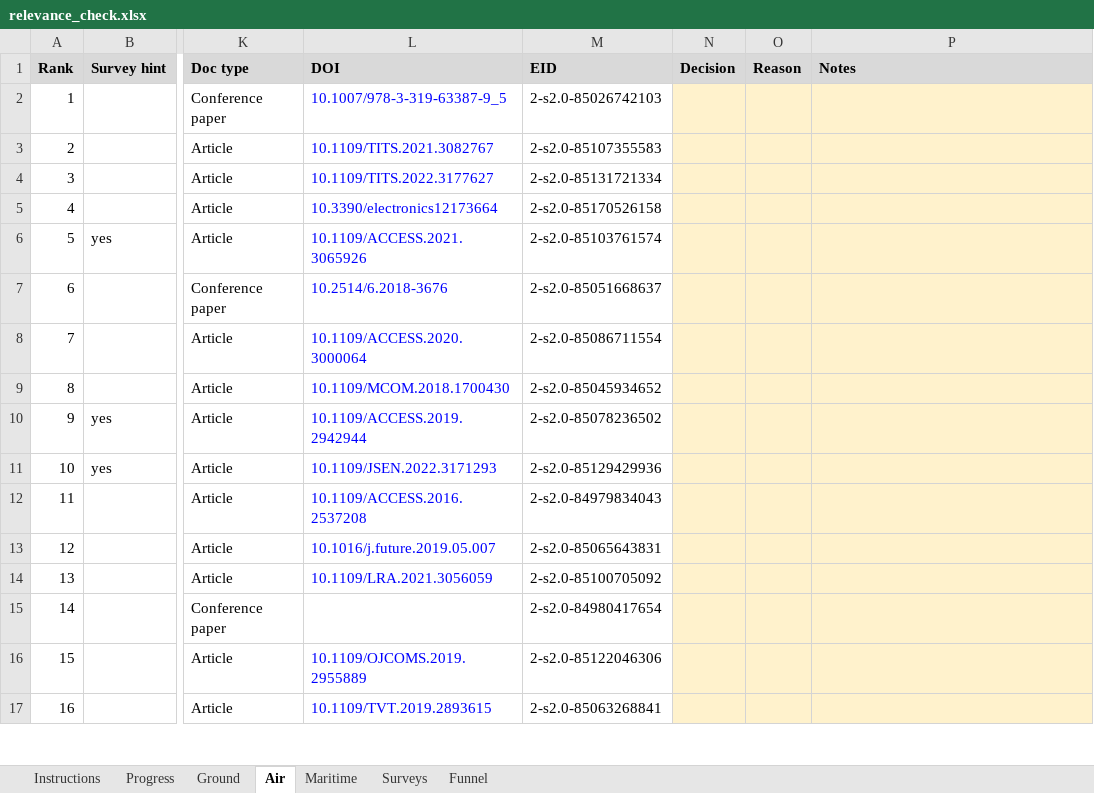
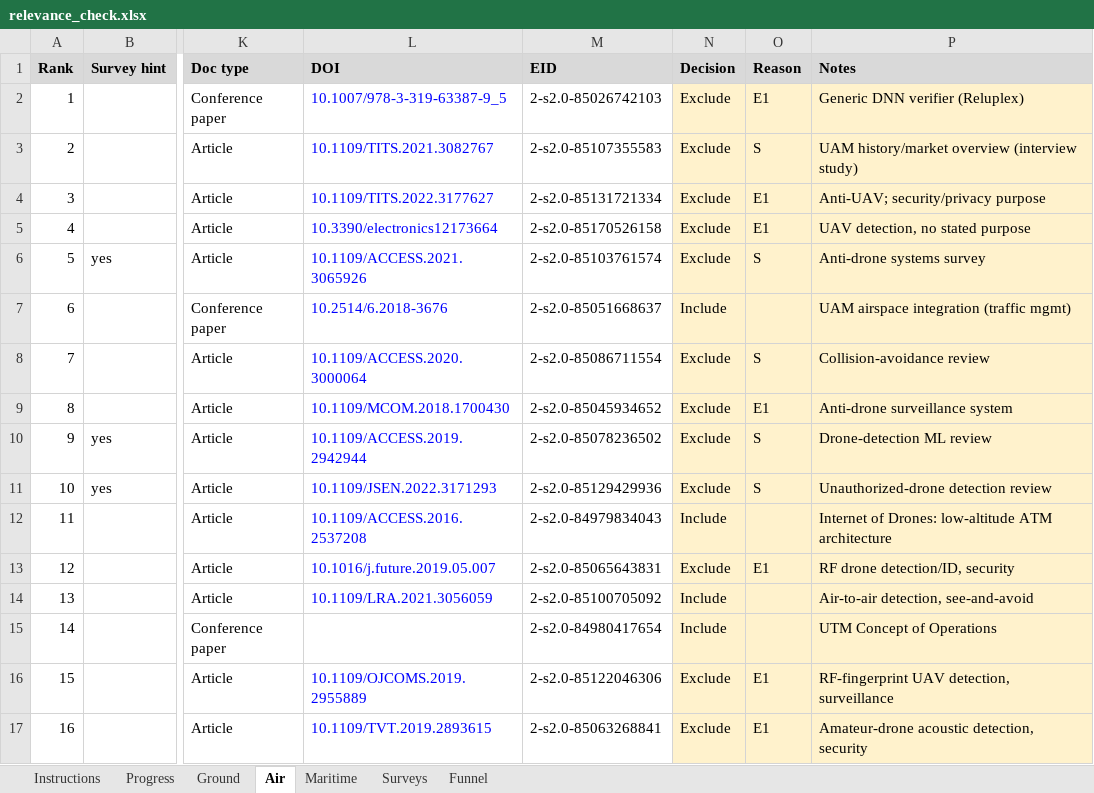
Before and after one commit to ferociouslion555/uav-intelligence, an Excel workbook: relevance_check.xlsx, sheet Air, drawn as a sheet; only a part is shown, gaps mark what is left out; values as stored, in another font and other column widths than the file's, no borders; charts and pictures and conditional formats not drawn; the diff covers the shown part only; the diff names each change by its address in the sheet, - before the commit and + after, or states it on an @@ line.

Commit message:
Fill relevance_check.xlsx: screening decisions for all three domains + surveys
Applied the confirmed C1-C3 criteria and S/E1-E4 reason codes in rank order,
core pool then recent pool, stopping at 20 core + 5 recent includes per
domain, per the Instructions tab.

Results (stopping rank in parentheses):
- Ground: 20 core (rank 44) + 5 recent (rank 8). Excl 27 (S x10, E1 x13, E4 x4).
- Air:    20 core (rank 109) + 5 recent (rank 18). Excl ~98. Air ran deep
          exactly as expected under the drone-detection purpose test.
- Maritime: 20 core (rank 21) + 5 recent (rank 6). Excl 3; domain is highly
          on-topic (COLREGs collision avoidance + SAR + detection).
- Surveys: 2 per domain (6 total), background only.
- Progress tab now reads Done for all domains and Surveys.

Rule application notes:
- Drone/aircraft detection decided by STATED PURPOSE: detect-and-avoid /
  air-to-air / non-cooperative UTM surveillance = Include; security
  (unauthorized/rogue/amateur/intrusion/mitigation) or no stated purpose = E1.
  This kept the detect-and-avoid cluster (air-to-air detection, see-and-avoid,
  ACAS X) and removed the counter-UAS / RF-fingerprint / anti-drone cluster.
- Comms decided by purpose: UTM C2 links / 5G-6G drone traffic mgmt / data
  offloading for traffic monitoring = Include; VANET routing, authentication,
  energy trading, generic MEC/caching = E1.
- Datasets (highD, inD, exiD, rounD, SIND, CitySim, AU-AIR, pNEUMA,
  WaterScenes, USVInland-class) = Include.
- Surveys coded S (first in the S,E1-E4 order).

Unsure = 4 of 205 decided rows (2.0%, well under the 10% threshold):
  Air core 34 (6G-UTM 'A Perspective': borderline E3/S vs background Include)
  Air core 82 (Dogfight drone-from-drone: air-to-air detection but purpose
    stated as generic surroundings-awareness, not explicit DAA)
  Air core 93 (Swarm-LIO: fleet-coordination-adjacent but core is odometry)
  Air recent 3 (open-water SAR detection = maritime content sitting in the
    air pool; domain mismatch)
These four are flagged in Notes for us to resolve together before coding.

```diff
--- a/relevance_check.xlsx (sheet Air)
+++ b/relevance_check.xlsx (sheet Air)
-N2:N6 (Decision): (empty)
+N2:N6 (Decision): Exclude
-O2 (Reason): (empty)
+O2 (Reason): E1
-P2 (Notes): (empty)
+P2 (Notes): Generic DNN verifier (Reluplex)
-O3 (Reason): (empty)
+O3 (Reason): S
-P3 (Notes): (empty)
+P3 (Notes): UAM history/market overview (interview study)
-O4:O5 (Reason): (empty)
+O4:O5 (Reason): E1
-P4 (Notes): (empty)
+P4 (Notes): Anti-UAV; security/privacy purpose
-P5 (Notes): (empty)
+P5 (Notes): UAV detection, no stated purpose
-O6 (Reason): (empty)
+O6 (Reason): S
-P6 (Notes): (empty)
+P6 (Notes): Anti-drone systems survey
-N7 (Decision): (empty)
+N7 (Decision): Include
-P7 (Notes): (empty)
+P7 (Notes): UAM airspace integration (traffic mgmt)
-N8:N11 (Decision): (empty)
+N8:N11 (Decision): Exclude
-O8 (Reason): (empty)
+O8 (Reason): S
-P8 (Notes): (empty)
+P8 (Notes): Collision-avoidance review
-O9 (Reason): (empty)
+O9 (Reason): E1
-P9 (Notes): (empty)
+P9 (Notes): Anti-drone surveillance system
-O10:O11 (Reason): (empty)
+O10:O11 (Reason): S
-P10 (Notes): (empty)
+P10 (Notes): Drone-detection ML review
-P11 (Notes): (empty)
+P11 (Notes): Unauthorized-drone detection review
-N12 (Decision): (empty)
+N12 (Decision): Include
-P12 (Notes): (empty)
+P12 (Notes): Internet of Drones: low-altitude ATM architecture
-N13 (Decision): (empty)
+N13 (Decision): Exclude
-O13 (Reason): (empty)
+O13 (Reason): E1
-P13 (Notes): (empty)
+P13 (Notes): RF drone detection/ID, security
-N14:N15 (Decision): (empty)
+N14:N15 (Decision): Include
-P14 (Notes): (empty)
+P14 (Notes): Air-to-air detection, see-and-avoid
-P15 (Notes): (empty)
+P15 (Notes): UTM Concept of Operations
-N16:N17 (Decision): (empty)
+N16:N17 (Decision): Exclude
-O16:O17 (Reason): (empty)
+O16:O17 (Reason): E1
-P16 (Notes): (empty)
+P16 (Notes): RF-fingerprint UAV detection, surveillance
-P17 (Notes): (empty)
+P17 (Notes): Amateur-drone acoustic detection, security
```
Also changed, not shown: 308 edited cells elsewhere in this sheet, sheet Ground, sheet Maritime, sheet Progress, sheet Surveys, formulas that keep their value.
